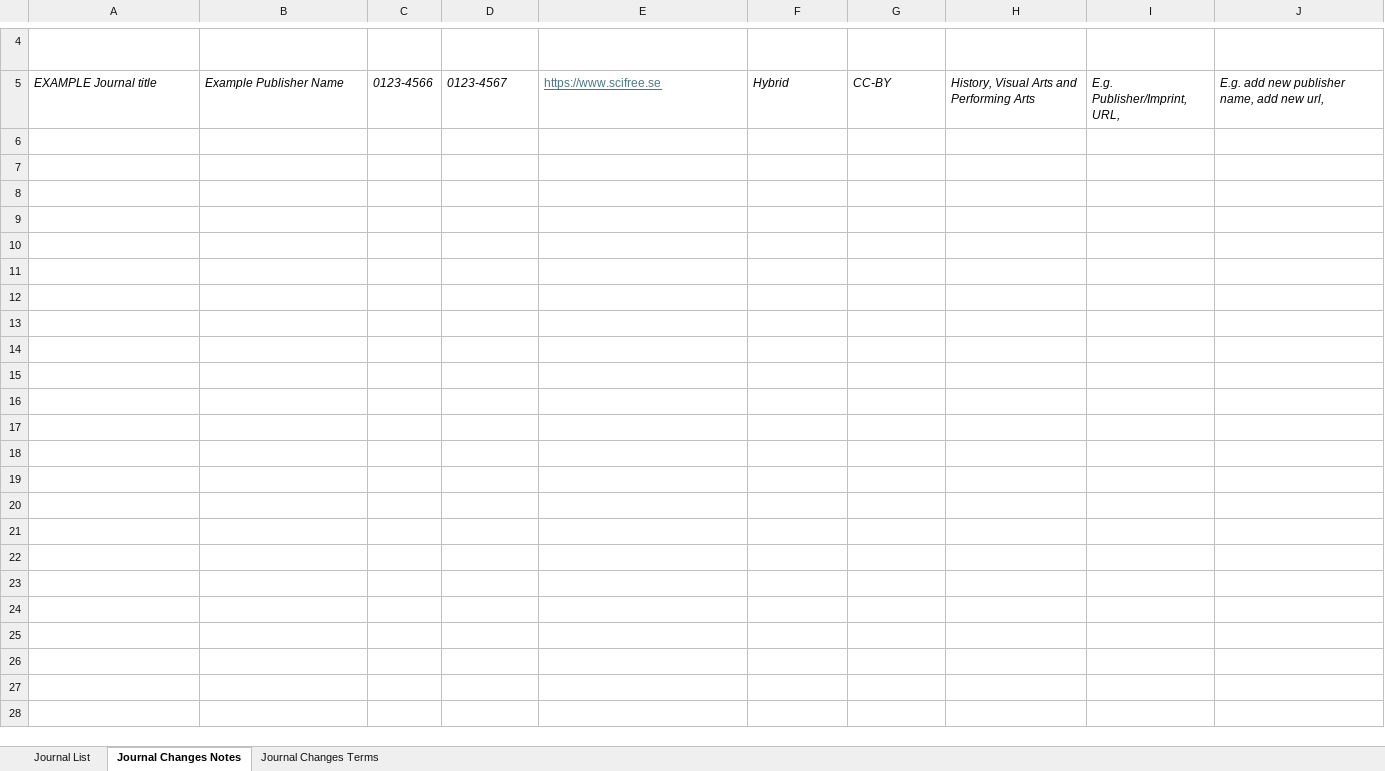
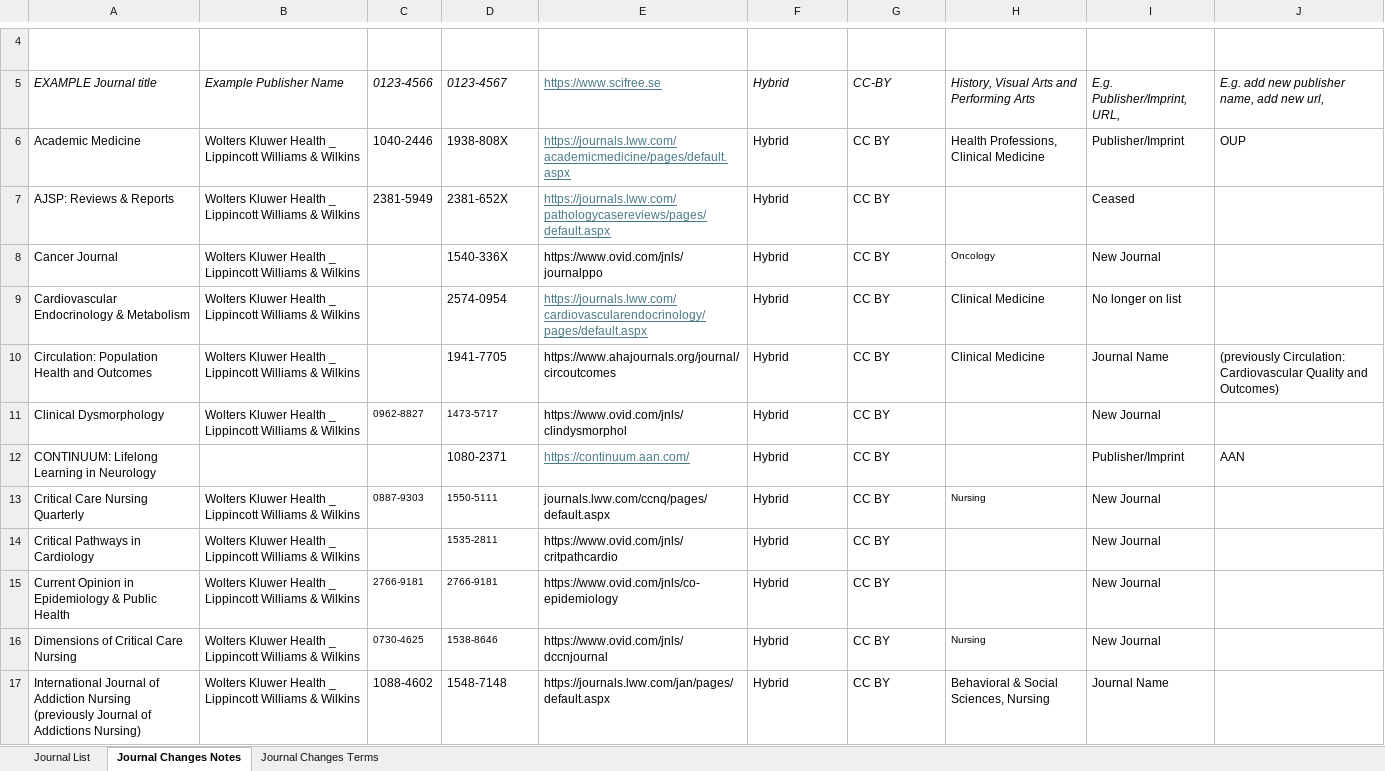
Before and after one commit to SciFreeOrg/UK-CoP, an Excel workbook: UK_CoP_TitleLists/WK_Hybrid_scifreeimport.xlsx, sheet Journal Changes Notes, drawn as a sheet; only a part is shown, gaps mark what is left out; values as stored, in another font and other column widths than the file's, no borders; table styles not drawn; the diff covers the shown part only; the diff names each change by its address in the sheet, - before the commit and + after, or states it on an @@ line.

Commit message:
WK_Hybrid_scifreeimport 01/10/2026

```diff
--- a/UK_CoP_TitleLists/WK_Hybrid_scifreeimport.xlsx (sheet Journal Changes Notes)
+++ b/UK_CoP_TitleLists/WK_Hybrid_scifreeimport.xlsx (sheet Journal Changes Notes)
+row 6: Academic Medicine | Wolters Kluwer Health _ Lippincott Williams & Wilkins | 1040-2446 | 1938-808X | https://journals.lww.com/academicmedicine/pages/default.aspx | Hybrid | CC BY | Health Professions, Clinical Medicine | Publisher/Imprint | OUP
+row 7: AJSP: Reviews & Reports | Wolters Kluwer Health _ Lippincott Williams & Wilkins | 2381-5949 | 2381-652X | https://journals.lww.com/pathologycasereviews/pages/default.aspx | Hybrid | CC BY |  | Ceased
+row 8: Cancer Journal | Wolters Kluwer Health _ Lippincott Williams & Wilkins |  | 1540-336X | https://www.ovid.com/jnls/journalppo | Hybrid | CC BY | Oncology | New Journal
+row 9: Cardiovascular Endocrinology & Metabolism | Wolters Kluwer Health _ Lippincott Williams & Wilkins |  | 2574-0954 | https://journals.lww.com/cardiovascularendocrinology/pages/default.aspx | Hybrid | CC BY | Clinical Medicine | No longer on list
+row 10: Circulation: Population Health and Outcomes | Wolters Kluwer Health _ Lippincott Williams & Wilkins |  | 1941-7705 | https://www.ahajournals.org/journal/circoutcomes | Hybrid | CC BY | Clinical Medicine | Journal Name | (previously Circulation: Cardiovascular Quality and Outcomes)
+row 11: Clinical Dysmorphology | Wolters Kluwer Health _ Lippincott Williams & Wilkins | 0962-8827 | 1473-5717 | https://www.ovid.com/jnls/clindysmorphol | Hybrid | CC BY |  | New Journal
+row 12: CONTINUUM: Lifelong Learning in Neurology |  |  | 1080-2371 | https://continuum.aan.com/ | Hybrid | CC BY |  | Publisher/Imprint | AAN
+row 13: Critical Care Nursing Quarterly | Wolters Kluwer Health _ Lippincott Williams & Wilkins | 0887-9303 | 1550-5111 | journals.lww.com/ccnq/pages/default.aspx | Hybrid | CC BY | Nursing | New Journal
+row 14: Critical Pathways in Cardiology | Wolters Kluwer Health _ Lippincott Williams & Wilkins |  | 1535-2811 | https://www.ovid.com/jnls/critpathcardio | Hybrid | CC BY |  | New Journal
+row 15: Current Opinion in Epidemiology & Public Health | Wolters Kluwer Health _ Lippincott Williams & Wilkins | 2766-9181 | 2766-9181 | https://www.ovid.com/jnls/co-epidemiology | Hybrid | CC BY |  | New Journal
+row 16: Dimensions of Critical Care Nursing | Wolters Kluwer Health _ Lippincott Williams & Wilkins | 0730-4625 | 1538-8646 | https://www.ovid.com/jnls/dccnjournal | Hybrid | CC BY | Nursing | New Journal
+row 17: International Journal of Addiction Nursing (previously Journal of Addictions Nursing) | Wolters Kluwer Health _ Lippincott Williams & Wilkins | 1088-4602 | 1548-7148 | https://journals.lww.com/jan/pages/default.aspx | Hybrid | CC BY | Behavioral & Social Sciences, Nursing | Journal Name
```
Also changed, not shown: 11 added rows elsewhere in this sheet, sheet Journal List.
